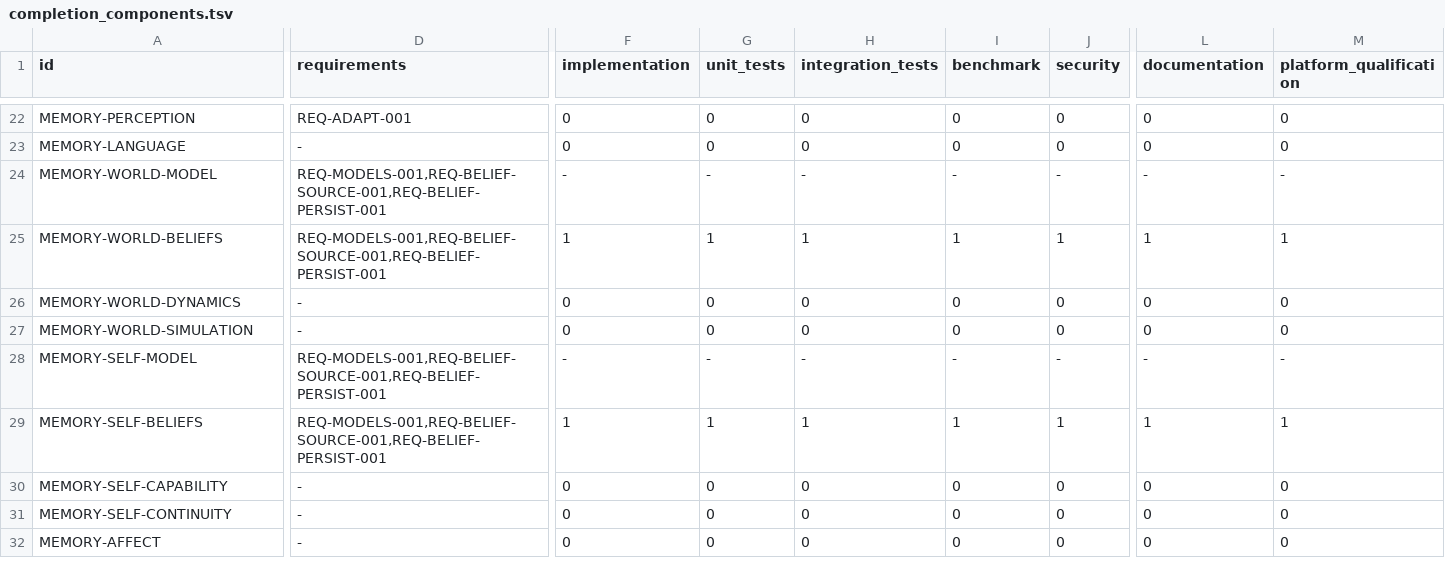
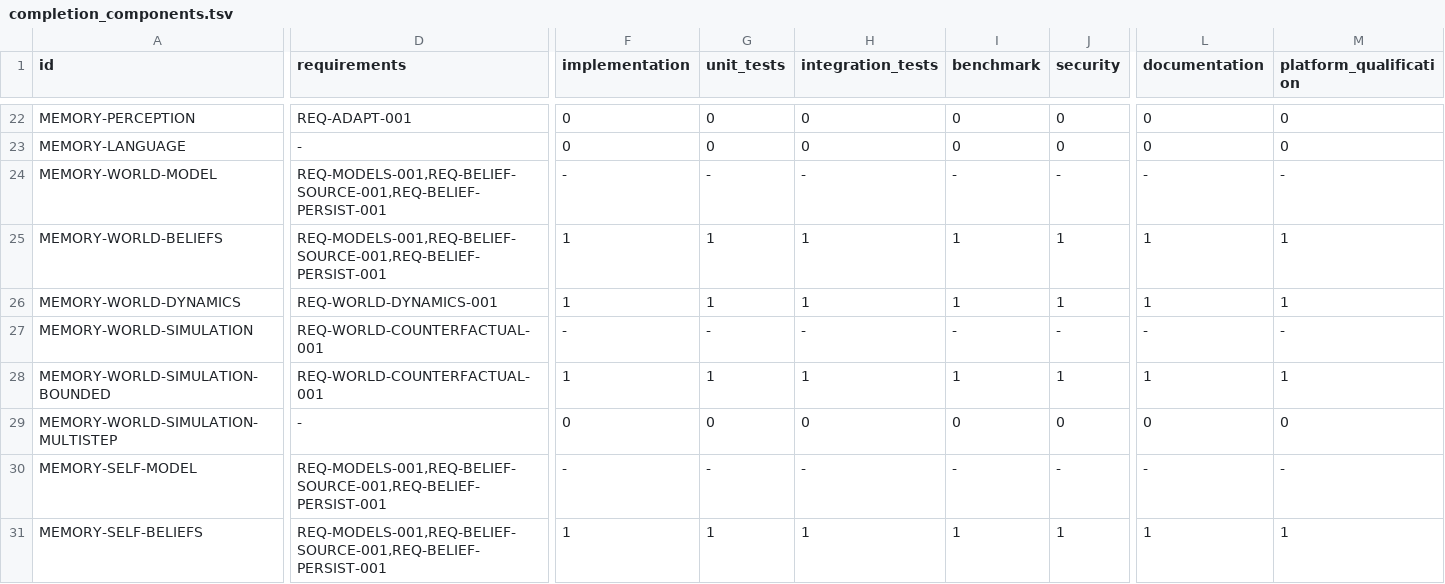
Before and after one commit to jayprophit/Genesis, a TSV file: registry/completion_components.tsv, drawn as a sheet; only a part is shown, gaps mark what is left out; the shorter side is filled out with more unchanged rows; addresses are those after the commit; rows hold the shown columns only; the diff covers the shown part only; the diff names each change by its address in the sheet, - before the commit and + after, or states it on an @@ line.

```diff
--- a/registry/completion_components.tsv
+++ b/registry/completion_components.tsv
-D26 (requirements): -
+D26 (requirements): REQ-WORLD-DYNAMICS-001
-F26 (implementation): 0
+F26 (implementation): 1
-G26 (unit_tests): 0
+G26 (unit_tests): 1
-H26 (integration_tests): 0
+H26 (integration_tests): 1
-I26 (benchmark): 0
+I26 (benchmark): 1
-J26 (security): 0
+J26 (security): 1
-L26 (documentation): 0
+L26 (documentation): 1
-M26 (platform_qualification): 0
+M26 (platform_qualification): 1
+row 27: MEMORY-WORLD-SIMULATION | REQ-WORLD-COUNTERFACTUAL-001 | - | - | - | - | - | - | -
+row 28: MEMORY-WORLD-SIMULATION-BOUNDED | REQ-WORLD-COUNTERFACTUAL-001 | 1 | 1 | 1 | 1 | 1 | 1 | 1
-A29 (id): MEMORY-WORLD-SIMULATION
+A29 (id): MEMORY-WORLD-SIMULATION-MULTISTEP
```
Also changed, not shown: 2 edited cells elsewhere in this file, registry/completion_report.tsv, registry/requirements.tsv, 7 other files.
